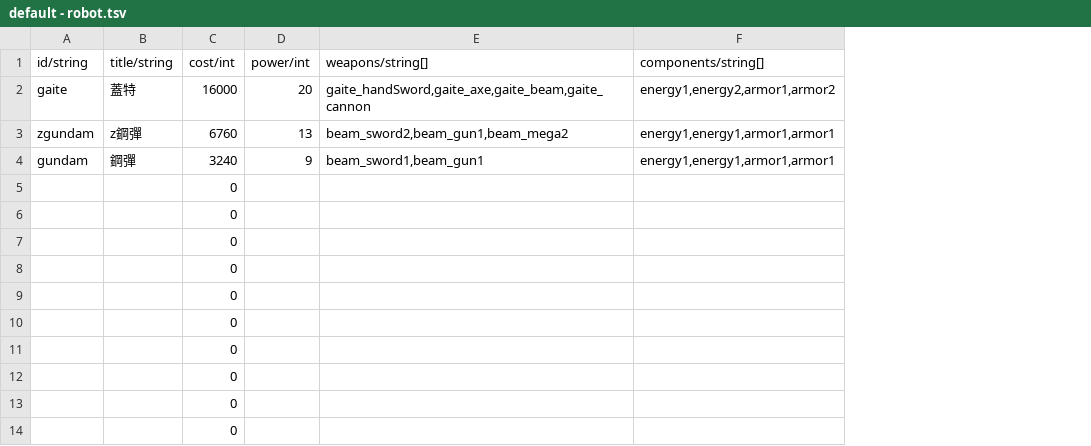
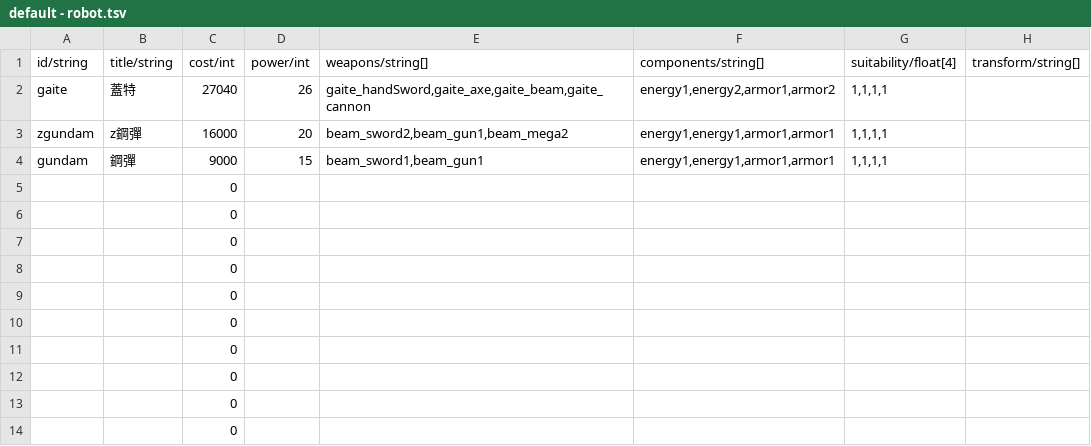
Before and after one commit to HanYu1983/Niba, a TSV file: dev/Robot/tool/config/default - robot.tsv, drawn as a sheet; the diff names each change by its address in the sheet, - before the commit and + after, or states it on an @@ line.

```diff
--- a/dev/Robot/tool/config/default - robot.tsv
+++ b/dev/Robot/tool/config/default - robot.tsv
+column G (suitability/float[4]), rows 2-4: all 1,1,1,1
+column H (transform/string[]), empty
-C2 (cost/int): 16000
+C2 (cost/int): 27040
-D2 (power/int): 20
+D2 (power/int): 26
-C3 (cost/int): 6760
+C3 (cost/int): 16000
-D3 (power/int): 13
+D3 (power/int): 20
-C4 (cost/int): 3240
+C4 (cost/int): 9000
-D4 (power/int): 9
+D4 (power/int): 15
```
Also changed, not shown: 7 other files.
